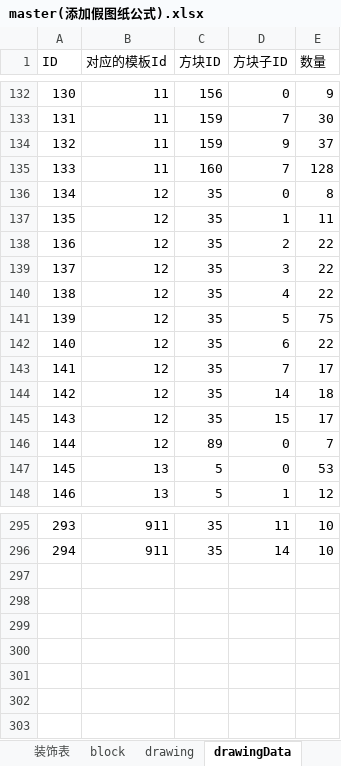
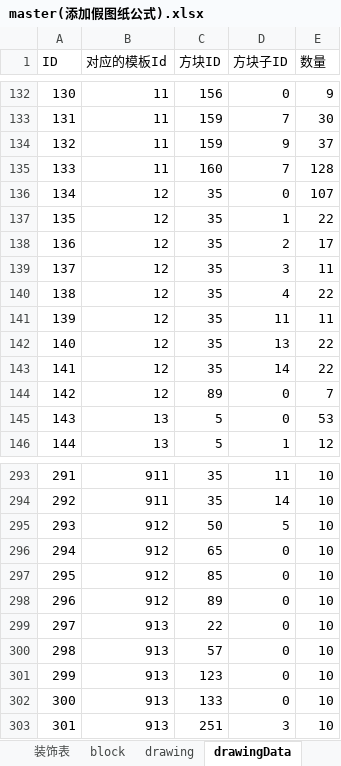
Before and after one commit to heliaoyuan10086/Game, an Excel workbook: BlockCity/master(添加假图纸公式).xlsx, sheet drawingData, drawn as a sheet; only a part is shown, gaps mark what is left out; values as stored, in another font and other column widths than the file's, no borders; removed rows and columns are numbered as before the commit, all else as after; the diff names each change by its address in the sheet, - before the commit and + after, or states it on an @@ line.

```diff
--- a/BlockCity/master(添加假图纸公式).xlsx (sheet drawingData)
+++ b/BlockCity/master(添加假图纸公式).xlsx (sheet drawingData)
-E136 (数量): 8
+E136 (数量): 107
-E137 (数量): 11
+E137 (数量): 22
-E138 (数量): 22
+E138 (数量): 17
-E139 (数量): 22
+E139 (数量): 11
-D141 (方块子ID): 5
+D141 (方块子ID): 11
-E141 (数量): 75
+E141 (数量): 11
-D142 (方块子ID): 6
+D142 (方块子ID): 13
-row 143: 141 | 12 | 35 | 7 | 17
@@ column A (ID) renumbered between rows 143 and 294 @@
-E143 (数量): 18
+E143 (数量): 22
-row 145: 143 | 12 | 35 | 15 | 17
+row 295: 293 | 912 | 50 | 5 | 10
+row 296: 294 | 912 | 65 | 0 | 10
+row 297: 295 | 912 | 85 | 0 | 10
+row 298: 296 | 912 | 89 | 0 | 10
+row 299: 297 | 913 | 22 | 0 | 10
+row 300: 298 | 913 | 57 | 0 | 10
+row 301: 299 | 913 | 123 | 0 | 10
+row 302: 300 | 913 | 133 | 0 | 10
+row 303: 301 | 913 | 251 | 3 | 10
```
Also changed, not shown: sheet 图纸材料表, sheet 图纸表, sheet drawing, formulas that keep their value, 17 other files.
